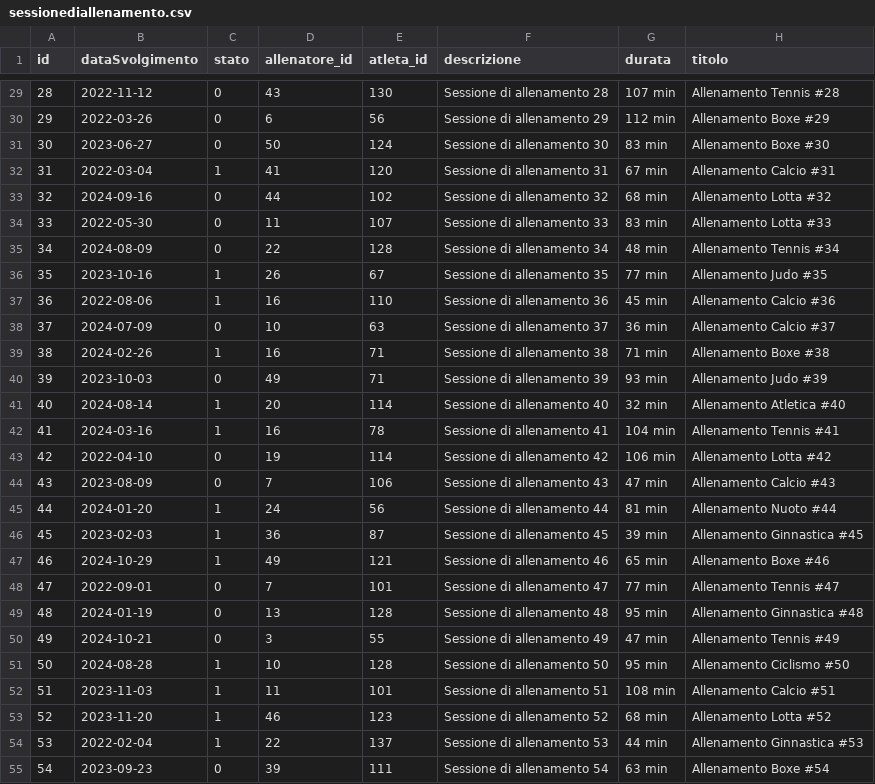
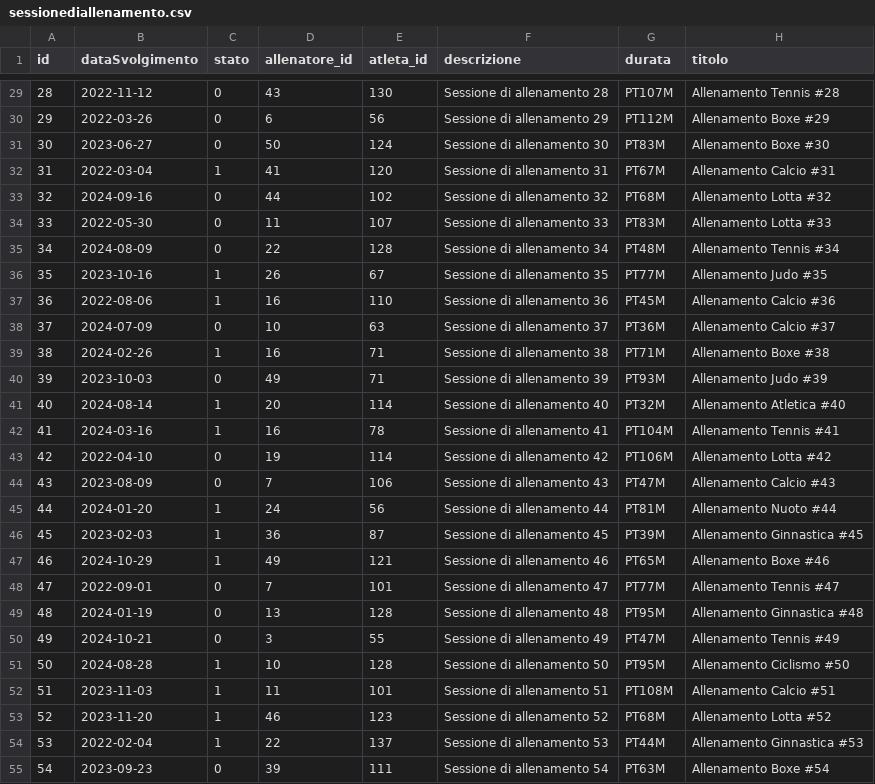
Before and after one commit to FeliceCennamo/SistemaGestioneAllenamentiGr26, a CSV file: database/csv/sessionediallenamento.csv, drawn as a sheet; only a part is shown, gaps mark what is left out; the diff covers the shown part only.

```diff
--- a/database/csv/sessionediallenamento.csv
+++ b/database/csv/sessionediallenamento.csv
@@ -29,27 +29,27 @@ id,dataSvolgimento,stato,allenatore_id,atleta_id,descrizione,durata,titolo
-28,2022-11-12,0,43,130,Sessione di allenamento 28,107 min,Allenamento Tennis #28
-29,2022-03-26,0,6,56,Sessione di allenamento 29,112 min,Allenamento Boxe #29
-30,2023-06-27,0,50,124,Sessione di allenamento 30,83 min,Allenamento Boxe #30
-31,2022-03-04,1,41,120,Sessione di allenamento 31,67 min,Allenamento Calcio #31
-32,2024-09-16,0,44,102,Sessione di allenamento 32,68 min,Allenamento Lotta #32
-33,2022-05-30,0,11,107,Sessione di allenamento 33,83 min,Allenamento Lotta #33
-34,2024-08-09,0,22,128,Sessione di allenamento 34,48 min,Allenamento Tennis #34
-35,2023-10-16,1,26,67,Sessione di allenamento 35,77 min,Allenamento Judo #35
-36,2022-08-06,1,16,110,Sessione di allenamento 36,45 min,Allenamento Calcio #36
-37,2024-07-09,0,10,63,Sessione di allenamento 37,36 min,Allenamento Calcio #37
-38,2024-02-26,1,16,71,Sessione di allenamento 38,71 min,Allenamento Boxe #38
-39,2023-10-03,0,49,71,Sessione di allenamento 39,93 min,Allenamento Judo #39
-40,2024-08-14,1,20,114,Sessione di allenamento 40,32 min,Allenamento Atletica #40
-41,2024-03-16,1,16,78,Sessione di allenamento 41,104 min,Allenamento Tennis #41
-42,2022-04-10,0,19,114,Sessione di allenamento 42,106 min,Allenamento Lotta #42
-43,2023-08-09,0,7,106,Sessione di allenamento 43,47 min,Allenamento Calcio #43
-44,2024-01-20,1,24,56,Sessione di allenamento 44,81 min,Allenamento Nuoto #44
-45,2023-02-03,1,36,87,Sessione di allenamento 45,39 min,Allenamento Ginnastica #45
-46,2024-10-29,1,49,121,Sessione di allenamento 46,65 min,Allenamento Boxe #46
-47,2022-09-01,0,7,101,Sessione di allenamento 47,77 min,Allenamento Tennis #47
-48,2024-01-19,0,13,128,Sessione di allenamento 48,95 min,Allenamento Ginnastica #48
-49,2024-10-21,0,3,55,Sessione di allenamento 49,47 min,Allenamento Tennis #49
-50,2024-08-28,1,10,128,Sessione di allenamento 50,95 min,Allenamento Ciclismo #50
-51,2023-11-03,1,11,101,Sessione di allenamento 51,108 min,Allenamento Calcio #51
-52,2023-11-20,1,46,123,Sessione di allenamento 52,68 min,Allenamento Lotta #52
-53,2022-02-04,1,22,137,Sessione di allenamento 53,44 min,Allenamento Ginnastica #53
-54,2023-09-23,0,39,111,Sessione di allenamento 54,63 min,Allenamento Boxe #54
+28,2022-11-12,0,43,130,Sessione di allenamento 28,PT107M,Allenamento Tennis #28
+29,2022-03-26,0,6,56,Sessione di allenamento 29,PT112M,Allenamento Boxe #29
+30,2023-06-27,0,50,124,Sessione di allenamento 30,PT83M,Allenamento Boxe #30
+31,2022-03-04,1,41,120,Sessione di allenamento 31,PT67M,Allenamento Calcio #31
+32,2024-09-16,0,44,102,Sessione di allenamento 32,PT68M,Allenamento Lotta #32
+33,2022-05-30,0,11,107,Sessione di allenamento 33,PT83M,Allenamento Lotta #33
+34,2024-08-09,0,22,128,Sessione di allenamento 34,PT48M,Allenamento Tennis #34
+35,2023-10-16,1,26,67,Sessione di allenamento 35,PT77M,Allenamento Judo #35
+36,2022-08-06,1,16,110,Sessione di allenamento 36,PT45M,Allenamento Calcio #36
+37,2024-07-09,0,10,63,Sessione di allenamento 37,PT36M,Allenamento Calcio #37
+38,2024-02-26,1,16,71,Sessione di allenamento 38,PT71M,Allenamento Boxe #38
+39,2023-10-03,0,49,71,Sessione di allenamento 39,PT93M,Allenamento Judo #39
+40,2024-08-14,1,20,114,Sessione di allenamento 40,PT32M,Allenamento Atletica #40
+41,2024-03-16,1,16,78,Sessione di allenamento 41,PT104M,Allenamento Tennis #41
+42,2022-04-10,0,19,114,Sessione di allenamento 42,PT106M,Allenamento Lotta #42
+43,2023-08-09,0,7,106,Sessione di allenamento 43,PT47M,Allenamento Calcio #43
+44,2024-01-20,1,24,56,Sessione di allenamento 44,PT81M,Allenamento Nuoto #44
+45,2023-02-03,1,36,87,Sessione di allenamento 45,PT39M,Allenamento Ginnastica #45
+46,2024-10-29,1,49,121,Sessione di allenamento 46,PT65M,Allenamento Boxe #46
+47,2022-09-01,0,7,101,Sessione di allenamento 47,PT77M,Allenamento Tennis #47
+48,2024-01-19,0,13,128,Sessione di allenamento 48,PT95M,Allenamento Ginnastica #48
+49,2024-10-21,0,3,55,Sessione di allenamento 49,PT47M,Allenamento Tennis #49
+50,2024-08-28,1,10,128,Sessione di allenamento 50,PT95M,Allenamento Ciclismo #50
+51,2023-11-03,1,11,101,Sessione di allenamento 51,PT108M,Allenamento Calcio #51
+52,2023-11-20,1,46,123,Sessione di allenamento 52,PT68M,Allenamento Lotta #52
+53,2022-02-04,1,22,137,Sessione di allenamento 53,PT44M,Allenamento Ginnastica #53
+54,2023-09-23,0,39,111,Sessione di allenamento 54,PT63M,Allenamento Boxe #54
```
Also changed, not shown: 73 edited cells elsewhere in this file, database/csv/atleta_obiettivo.csv, database/csv/esercizio.csv, 5 other files.
